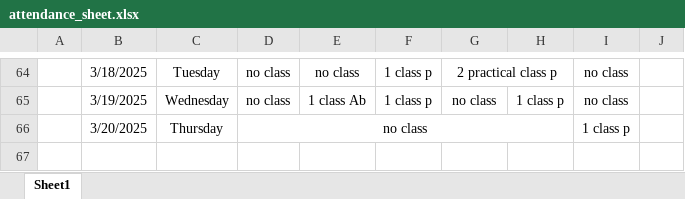
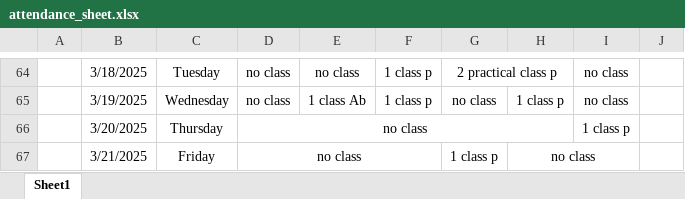
Before and after one commit to Sukdebrmondal/2nd_year_4th_semester, an Excel workbook: attendance_sheet.xlsx, sheet Sheet1, drawn as a sheet; only a part is shown, gaps mark what is left out; values as stored, in another font and other column widths than the file's, no borders; the diff names each change by its address in the sheet, - before the commit and + after, or states it on an @@ line.

Commit message:
date

```diff
--- a/attendance_sheet.xlsx (sheet Sheet1)
+++ b/attendance_sheet.xlsx (sheet Sheet1)
+row 67:  | 3/21/2025 | Friday | no class |  |  | 1 class p | no class
```
